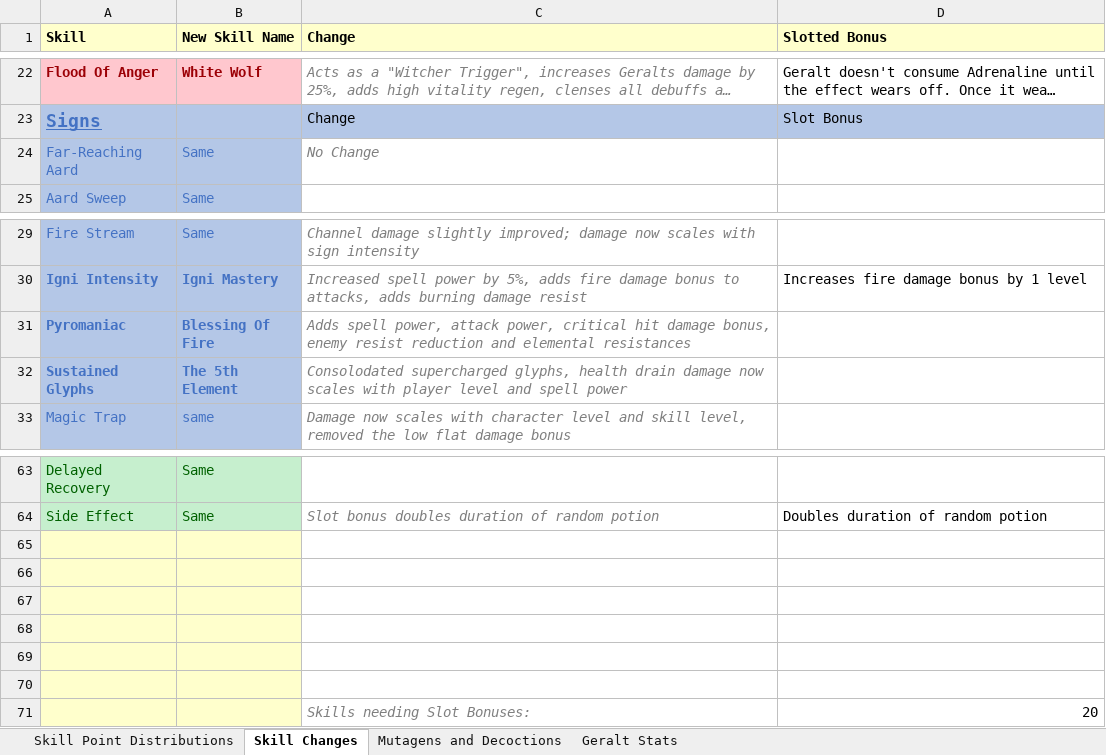
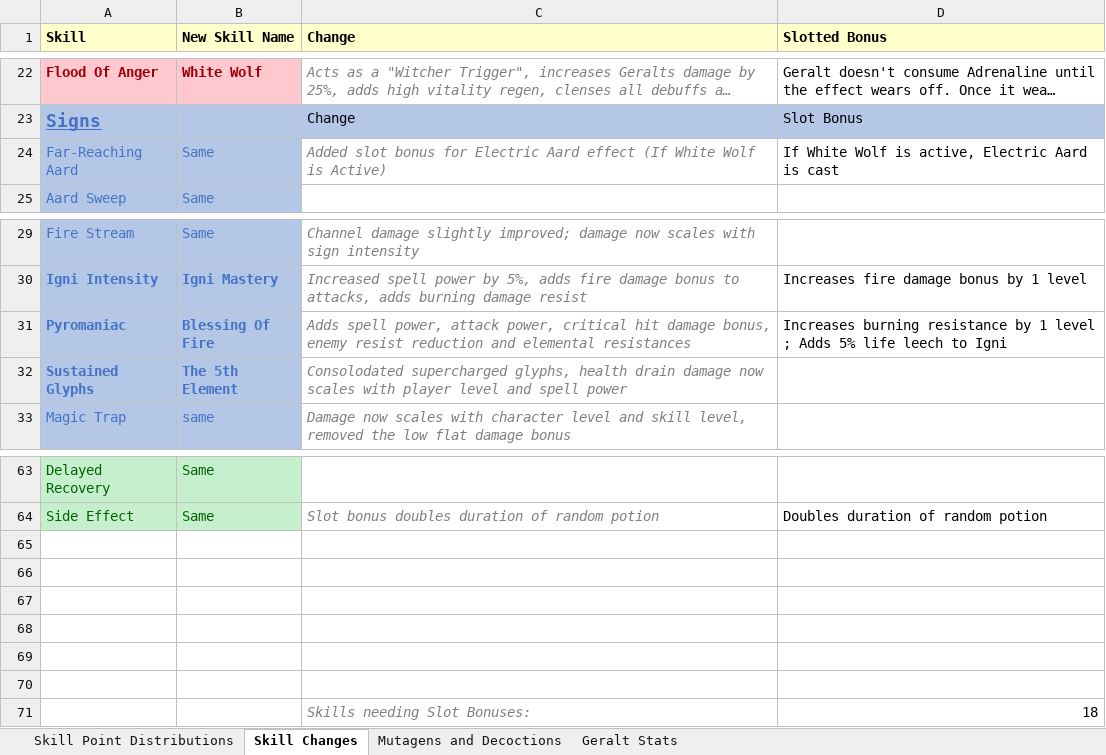
Before and after one commit to dragnilar/ModDragnilarEdit, an Excel workbook: RevisionDataSheets.xlsx, sheet Skill Changes, drawn as a sheet; only a part is shown, gaps mark what is left out; long unchanged cells end in …; values as stored, in another font and other column widths than the file's, no borders; the diff names each change by its address in the sheet, - before the commit and + after, or states it on an @@ line.

Commit message:
Updated revision data sheets

```diff
--- a/RevisionDataSheets.xlsx (sheet Skill Changes)
+++ b/RevisionDataSheets.xlsx (sheet Skill Changes)
-C24 (Change): No Change
+C24 (Change): Added slot bonus for Electric Aard effect (If White Wolf is Active)
-D24 (Slotted Bonus): (empty)
+D24 (Slotted Bonus): If White Wolf is active, Electric Aard is cast
-D31 (Slotted Bonus): (empty)
+D31 (Slotted Bonus): Increases burning resistance by 1 level ; Adds 5% life leech to Igni
-A65:B71 fill: #FFFFCC
+A65:B71 fill: none
-D71 (Slotted Bonus): 20
+D71 (Slotted Bonus): 18
```
